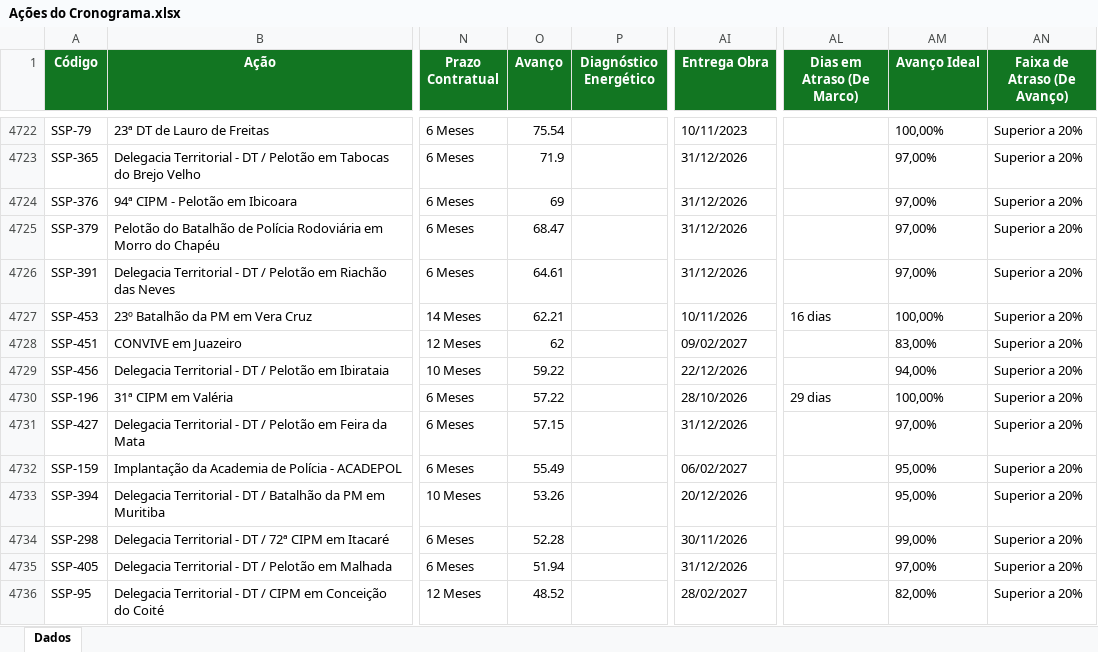
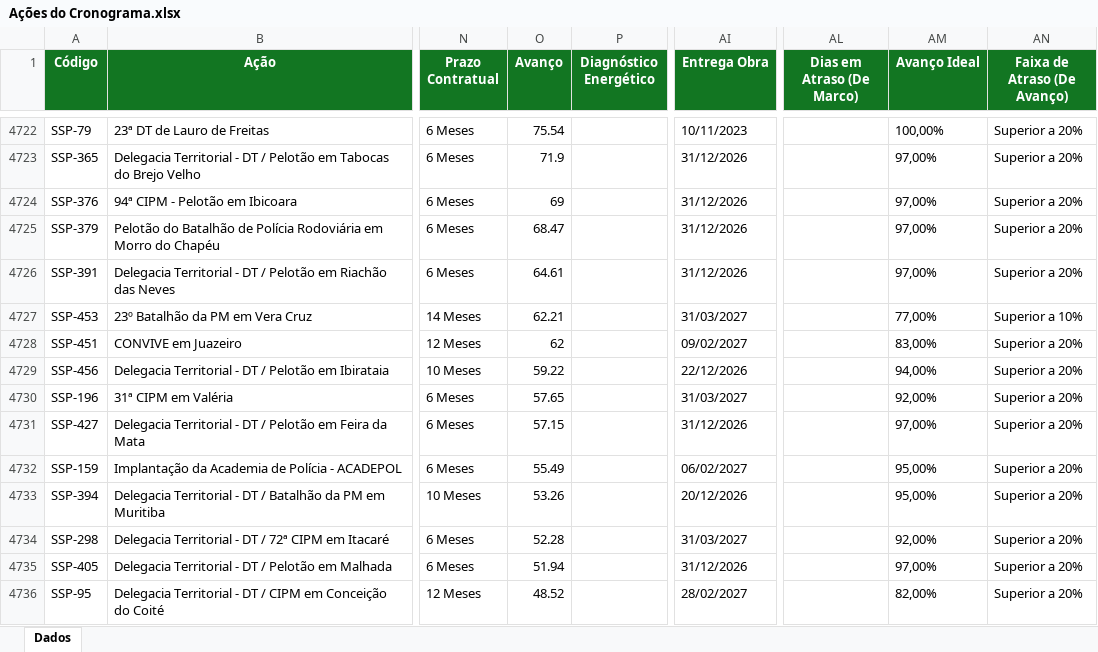
Before and after one commit to drochafig-sketch/cgape-balanco-pac, an Excel workbook: Ações do Cronograma.xlsx, sheet Dados, drawn as a sheet; only a part is shown, gaps mark what is left out; values as stored, in another font and other column widths than the file's, no borders; the diff covers the shown part only; the diff names each change by its address in the sheet, - before the commit and + after, or states it on an @@ line.

Commit message:
Acoes do Cronograma atualizada (vigia, servico CONDER)

```diff
--- a/Ações do Cronograma.xlsx (sheet Dados)
+++ b/Ações do Cronograma.xlsx (sheet Dados)
-AI4727 (Entrega Obra): 10/11/2026
+AI4727 (Entrega Obra): 31/03/2027
-AL4727 (Dias em Atraso (De Marco)): 16 dias
+AL4727 (Dias em Atraso (De Marco)): (empty)
-AM4727 (Avanço Ideal): 100,00%
+AM4727 (Avanço Ideal): 77,00%
-AN4727 (Faixa de Atraso (De Avanço)): Superior a 20%
+AN4727 (Faixa de Atraso (De Avanço)): Superior a 10%
-O4730 (Avanço): 57.22
+O4730 (Avanço): 57.65
-AI4730 (Entrega Obra): 28/10/2026
+AI4730 (Entrega Obra): 31/03/2027
-AL4730 (Dias em Atraso (De Marco)): 29 dias
+AL4730 (Dias em Atraso (De Marco)): (empty)
-AM4730 (Avanço Ideal): 100,00%
+AM4730 (Avanço Ideal): 92,00%
-AI4734 (Entrega Obra): 30/11/2026
+AI4734 (Entrega Obra): 31/03/2027
-AM4734 (Avanço Ideal): 99,00%
+AM4734 (Avanço Ideal): 92,00%
```
Also changed, not shown: 8 added rows, 8 removed rows, 114 moved rows and 72 edited cells elsewhere in this sheet.
